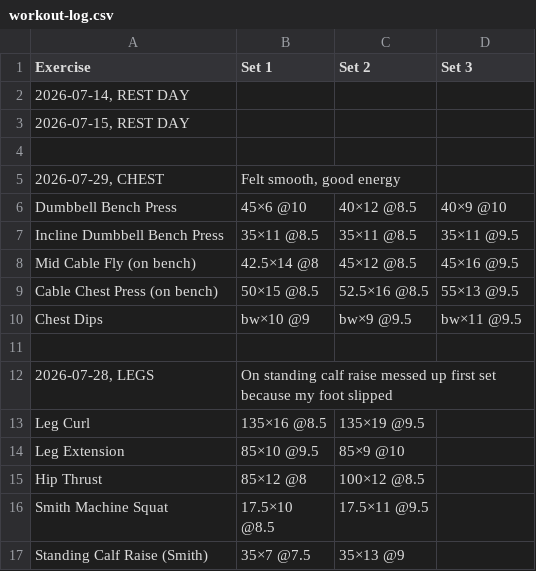
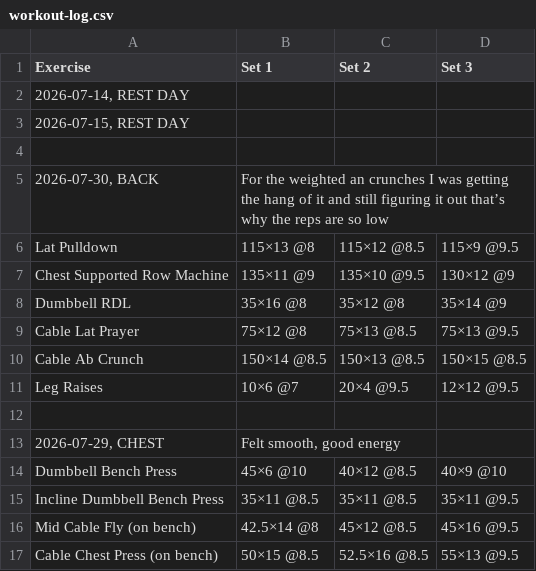
Before and after one commit to brother12334/IronLog, a CSV file: ironlog/phineas/workout-log.csv, drawn as a sheet; only a part is shown; the shorter side is filled out with more unchanged rows; the diff names each change by its address in the sheet, - before the commit and + after, or states it on an @@ line.

Commit message:
Workout log, Phineas, 7/31/2026, 12:45:02 AM

```diff
--- a/ironlog/phineas/workout-log.csv
+++ b/ironlog/phineas/workout-log.csv
+row 5: 2026-07-30, BACK | For the weighted an crunches I was getting the hang of it and still figuring it out that’s why the reps are so low
+row 6: Lat Pulldown | 115×13 @8 | 115×12 @8.5 | 115×9 @9.5
+row 7: Chest Supported Row Machine | 135×11 @9 | 135×10 @9.5 | 130×12 @9
+row 8: Dumbbell RDL | 35×16 @8 | 35×12 @8 | 35×14 @9
+row 9: Cable Lat Prayer | 75×12 @8 | 75×13 @8.5 | 75×13 @9.5
+row 10: Cable Ab Crunch | 150×14 @8.5 | 150×13 @8.5 | 150×15 @8.5
+row 11: Leg Raises | 10×6 @7 | 20×4 @9.5 | 12×12 @9.5
+row 12: (empty)
```
